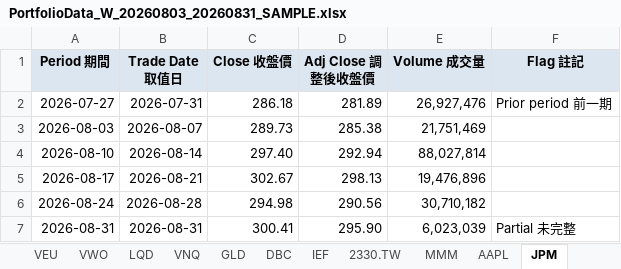
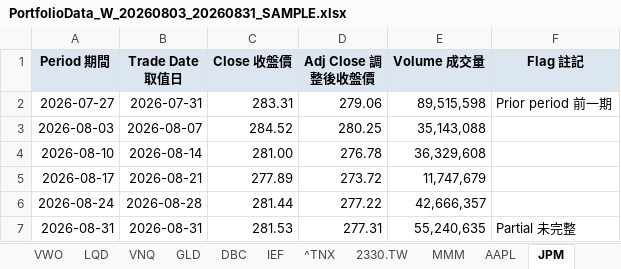
Before and after one commit to Weifu-Chuang/yahoo-downloader, an Excel workbook: sample/PortfolioData_W_20260803_20260831_SAMPLE.xlsx, sheet JPM, drawn as a sheet; values as stored, in another font and other column widths than the file's, no borders; the diff names each change by its address in the sheet, - before the commit and + after, or states it on an @@ line.

```diff
--- a/sample/PortfolioData_W_20260803_20260831_SAMPLE.xlsx (sheet JPM)
+++ b/sample/PortfolioData_W_20260803_20260831_SAMPLE.xlsx (sheet JPM)
+sheet tab: ^TNX
-C2 (Close 收盤價): 286.18
+C2 (Close 收盤價): 283.31
-D2 (Adj Close 調整後收盤價): 281.89
+D2 (Adj Close 調整後收盤價): 279.06
-E2 (Volume 成交量): 26,927,476
+E2 (Volume 成交量): 89,515,598
-C3 (Close 收盤價): 289.73
+C3 (Close 收盤價): 284.52
-D3 (Adj Close 調整後收盤價): 285.38
+D3 (Adj Close 調整後收盤價): 280.25
-E3 (Volume 成交量): 21,751,469
+E3 (Volume 成交量): 35,143,088
-C4 (Close 收盤價): 297.40
+C4 (Close 收盤價): 281.00
-D4 (Adj Close 調整後收盤價): 292.94
+D4 (Adj Close 調整後收盤價): 276.78
-E4 (Volume 成交量): 88,027,814
+E4 (Volume 成交量): 36,329,608
-C5 (Close 收盤價): 302.67
+C5 (Close 收盤價): 277.89
-D5 (Adj Close 調整後收盤價): 298.13
+D5 (Adj Close 調整後收盤價): 273.72
-E5 (Volume 成交量): 19,476,896
+E5 (Volume 成交量): 11,747,679
-C6 (Close 收盤價): 294.98
+C6 (Close 收盤價): 281.44
-D6 (Adj Close 調整後收盤價): 290.56
+D6 (Adj Close 調整後收盤價): 277.22
-E6 (Volume 成交量): 30,710,182
+E6 (Volume 成交量): 42,666,357
-C7 (Close 收盤價): 300.41
+C7 (Close 收盤價): 281.53
-D7 (Adj Close 調整後收盤價): 295.90
+D7 (Adj Close 調整後收盤價): 277.31
-E7 (Volume 成交量): 6,023,039
+E7 (Volume 成交量): 55,240,635
```
Also changed, not shown: sheet Combined_Close, sheet Combined_AdjClose, sheet LVMUY, sheet MMM, sheet AAPL, sheet 2330.TW, 1 more sheet, 4 other files.
